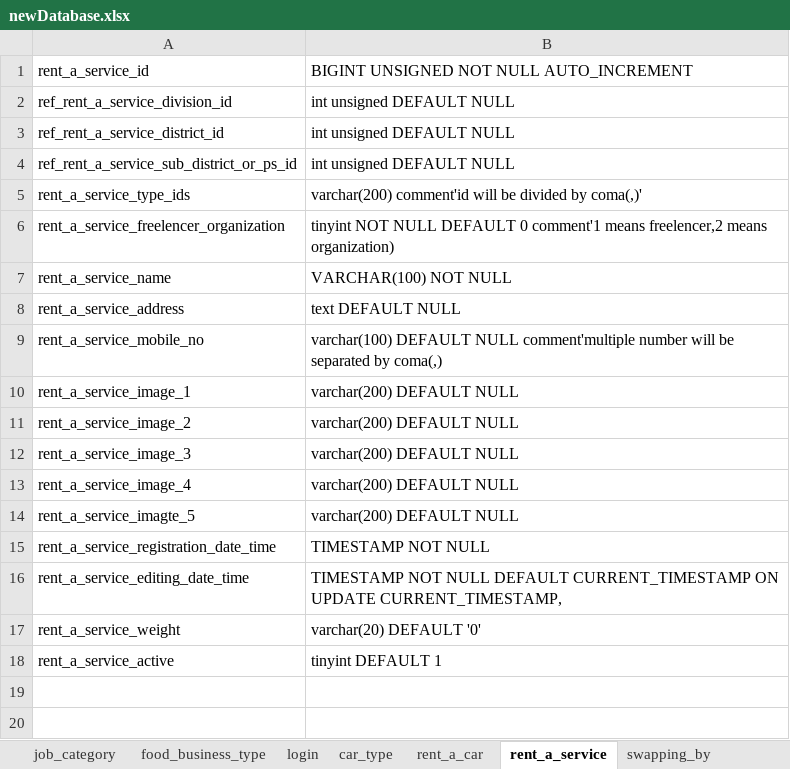
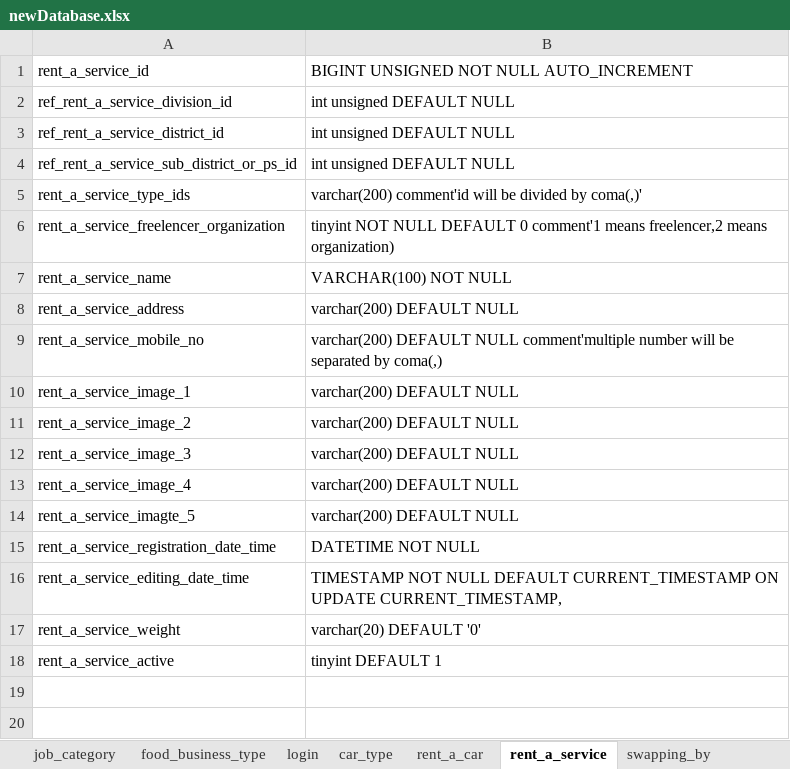
Before and after one commit to anwarhossain01/bari, an Excel workbook: db/newDatabase.xlsx, sheet rent_a_service, drawn as a sheet; only a part is shown; values as stored, in another font and other column widths than the file's, no borders; the diff names each change by its address in the sheet, - before the commit and + after, or states it on an @@ line.

```diff
--- a/db/newDatabase.xlsx (sheet rent_a_service)
+++ b/db/newDatabase.xlsx (sheet rent_a_service)
-B8: text DEFAULT NULL
+B8: varchar(200) DEFAULT NULL
-B9: varchar(100) DEFAULT NULL…
+B9: varchar(200) DEFAULT NULL…
-B15: TIMESTAMP NOT NULL
+B15: DATETIME NOT NULL
```
Also changed, not shown: sheet marital_status, sheet occupation, sheet swapping_by, sheet product_condition.
